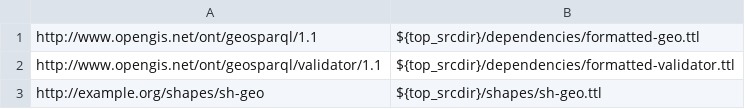
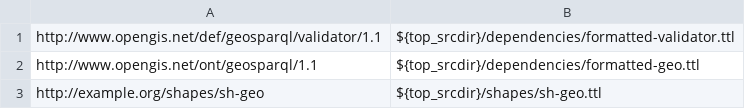
Before and after one commit to Cyber-Domain-Ontology/CDO-Shapes-GeoSPARQL, a TSV file: etc/dependency_files.tsv, drawn as a sheet; removed rows and columns are numbered as before the commit, all else as after; the diff names each change by its address in the sheet, - before the commit and + after, or states it on an @@ line.

```diff
--- a/etc/dependency_files.tsv
+++ b/etc/dependency_files.tsv
+row 1: http://www.opengis.net/def/geosparql/validator/1.1 | ${top_srcdir}/dependencies/formatted-validator.ttl
-row 2: http://www.opengis.net/ont/geosparql/validator/1.1 | ${top_srcdir}/dependencies/formatted-validator.ttl
```
Also changed, not shown: 1 other file.
